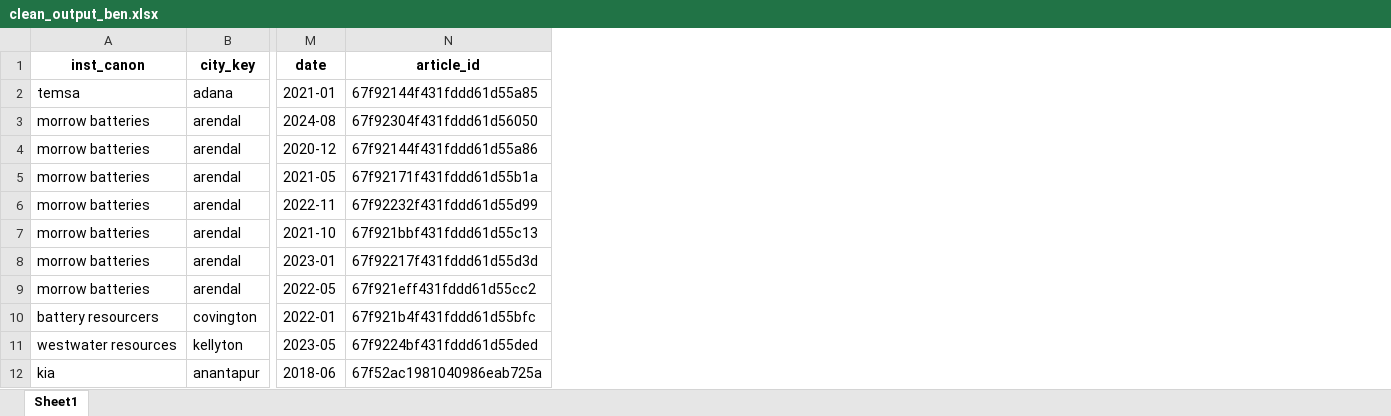
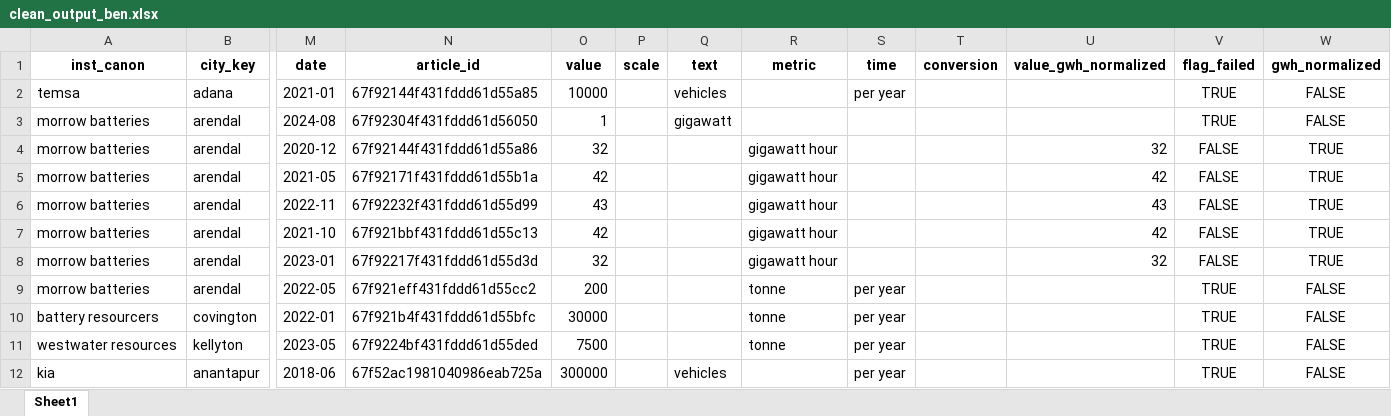
Before and after one commit to benmcwilliams/tuone-core, an Excel workbook: reconcile/storage/output/clean_output_ben.xlsx, sheet Sheet1, drawn as a sheet; only a part is shown, gaps mark what is left out; values as stored, in another font and other column widths than the file's, no borders; the diff names each change by its address in the sheet, - before the commit and + after, or states it on an @@ line.

Commit message:
first outputs

```diff
--- a/reconcile/storage/output/clean_output_ben.xlsx (sheet Sheet1)
+++ b/reconcile/storage/output/clean_output_ben.xlsx (sheet Sheet1)
+column O (value), rows 2-12: 10000 | 1 | 32 | 42 | 43 | 42 | 32 | 200 | 30000 | 7500 | 300000
+column P (scale), empty
+column Q (text), rows 2-12: vehicles | gigawatt |  |  |  |  |  |  |  |  | vehicles
+column R (metric), rows 4-11: gigawatt hour | gigawatt hour | gigawatt hour | gigawatt hour | gigawatt hour | tonne | tonne | tonne
+column S (time), rows 2-12: per year |  |  |  |  |  |  | per year | per year | per year | per year
+column T (conversion), empty
+column U (value_gwh_normalized), rows 4-8: 32 | 42 | 43 | 42 | 32
+column V (flag_failed), rows 2-12: TRUE | TRUE | FALSE | FALSE | FALSE | FALSE | FALSE | TRUE | TRUE | TRUE | TRUE
+column W (gwh_normalized), rows 2-12: FALSE | FALSE | TRUE | TRUE | TRUE | TRUE | TRUE | FALSE | FALSE | FALSE | FALSE
```
Also changed, not shown: 6 other files.
